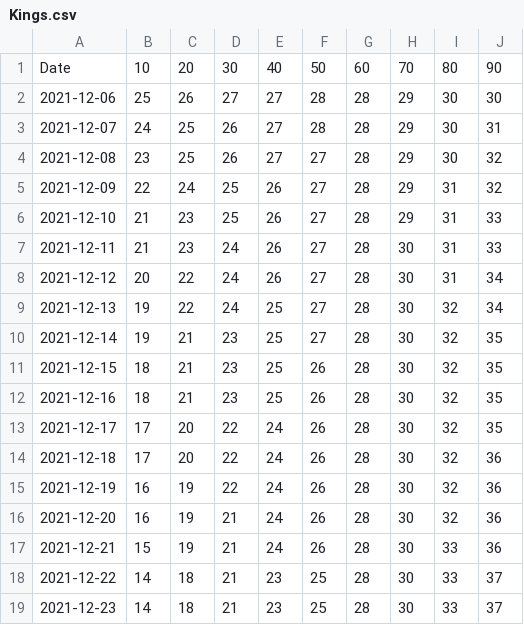
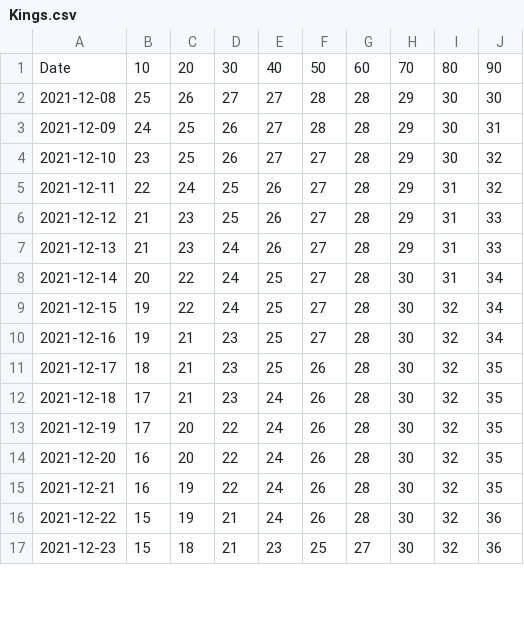
Before and after one commit to olshena/COVIDNearTerm, a CSV file: Projections/Archive/Kings.csv, drawn as a sheet; only a part is shown; the diff covers the shown part only.

```diff
--- a/Projections/Archive/Kings.csv
+++ b/Projections/Archive/Kings.csv
@@ -1,19 +1,17 @@
 "Date","10","20","30","40","50","60","70","80","90"
-"2021-12-06","25","26","27","27","28","28","29","30","30"
-"2021-12-07","24","25","26","27","28","28","29","30","31"
-"2021-12-08","23","25","26","27","27","28","29","30","32"
-"2021-12-09","22","24","25","26","27","28","29","31","32"
-"2021-12-10","21","23","25","26","27","28","29","31","33"
-"2021-12-11","21","23","24","26","27","28","30","31","33"
-"2021-12-12","20","22","24","26","27","28","30","31","34"
-"2021-12-13","19","22","24","25","27","28","30","32","34"
-"2021-12-14","19","21","23","25","27","28","30","32","35"
-"2021-12-15","18","21","23","25","26","28","30","32","35"
-"2021-12-16","18","21","23","25","26","28","30","32","35"
-"2021-12-17","17","20","22","24","26","28","30","32","35"
-"2021-12-18","17","20","22","24","26","28","30","32","36"
-"2021-12-19","16","19","22","24","26","28","30","32","36"
-"2021-12-20","16","19","21","24","26","28","30","32","36"
-"2021-12-21","15","19","21","24","26","28","30","33","36"
-"2021-12-22","14","18","21","23","25","28","30","33","37"
-"2021-12-23","14","18","21","23","25","28","30","33","37"
+"2021-12-08","25","26","27","27","28","28","29","30","30"
+"2021-12-09","24","25","26","27","28","28","29","30","31"
+"2021-12-10","23","25","26","27","27","28","29","30","32"
+"2021-12-11","22","24","25","26","27","28","29","31","32"
+"2021-12-12","21","23","25","26","27","28","29","31","33"
+"2021-12-13","21","23","24","26","27","28","29","31","33"
+"2021-12-14","20","22","24","25","27","28","30","31","34"
+"2021-12-15","19","22","24","25","27","28","30","32","34"
+"2021-12-16","19","21","23","25","27","28","30","32","34"
+"2021-12-17","18","21","23","25","26","28","30","32","35"
+"2021-12-18","17","21","23","24","26","28","30","32","35"
+"2021-12-19","17","20","22","24","26","28","30","32","35"
+"2021-12-20","16","20","22","24","26","28","30","32","35"
+"2021-12-21","16","19","22","24","26","28","30","32","35"
+"2021-12-22","15","19","21","24","26","28","30","32","36"
+"2021-12-23","15","18","21","23","25","27","30","32","36"
```
Also changed, not shown: 2 added rows and 37 edited cells elsewhere in this file, 1 other file.
